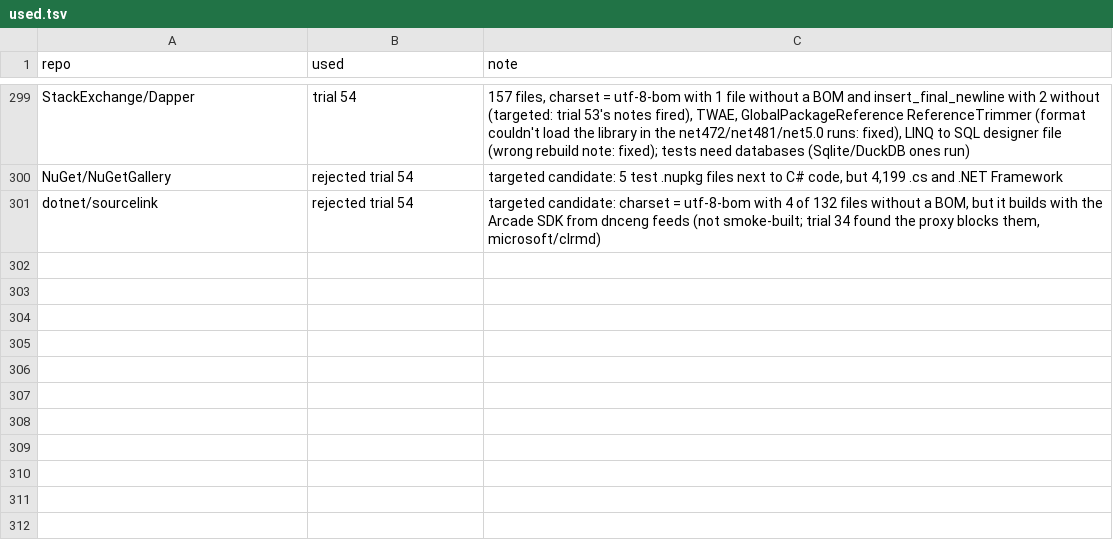
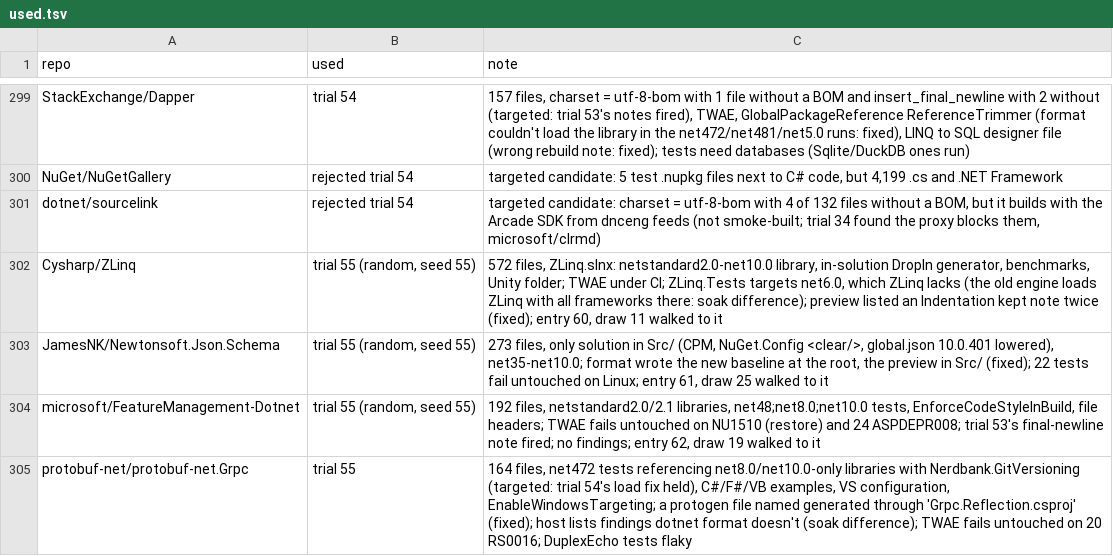
Before and after one commit to bisforboman/stylebro, a TSV file: scripts/trials/used.tsv, drawn as a sheet; only a part is shown, gaps mark what is left out.

```diff
--- a/scripts/trials/used.tsv
+++ b/scripts/trials/used.tsv
@@ -301 +301,5 @@ NuGet/NuGetGallery	rejected trial 54	targeted candidate: 5 test .nupkg files nex
 dotnet/sourcelink	rejected trial 54	targeted candidate: charset = utf-8-bom with 4 of 132 files without a BOM, but it builds with the Arcade SDK from dnceng feeds (not smoke-built; trial 34 found the proxy blocks them, microsoft/clrmd)
+Cysharp/ZLinq	trial 55 (random, seed 55)	572 files, ZLinq.slnx: netstandard2.0-net10.0 library, in-solution DropIn generator, benchmarks, Unity folder; TWAE under CI; ZLinq.Tests targets net6.0, which ZLinq lacks (the old engine loads ZLinq with all frameworks there: soak difference); preview listed an Indentation kept note twice (fixed); entry 60, draw 11 walked to it
+JamesNK/Newtonsoft.Json.Schema	trial 55 (random, seed 55)	273 files, only solution in Src/ (CPM, NuGet.Config <clear/>, global.json 10.0.401 lowered), net35-net10.0; format wrote the new baseline at the root, the preview in Src/ (fixed); 22 tests fail untouched on Linux; entry 61, draw 25 walked to it
+microsoft/FeatureManagement-Dotnet	trial 55 (random, seed 55)	192 files, netstandard2.0/2.1 libraries, net48;net8.0;net10.0 tests, EnforceCodeStyleInBuild, file headers; TWAE fails untouched on NU1510 (restore) and 24 ASPDEPR008; trial 53's final-newline note fired; no findings; entry 62, draw 19 walked to it
+protobuf-net/protobuf-net.Grpc	trial 55	164 files, net472 tests referencing net8.0/net10.0-only libraries with Nerdbank.GitVersioning (targeted: trial 54's load fix held), C#/F#/VB examples, VS configuration, EnableWindowsTargeting; a protogen file named generated through 'Grpc.Reflection.csproj' (fixed); host lists findings dotnet format doesn't (soak difference); TWAE fails untouched on 20 RS0016; DuplexEcho tests flaky
```
Also changed, not shown: 5 other files.
